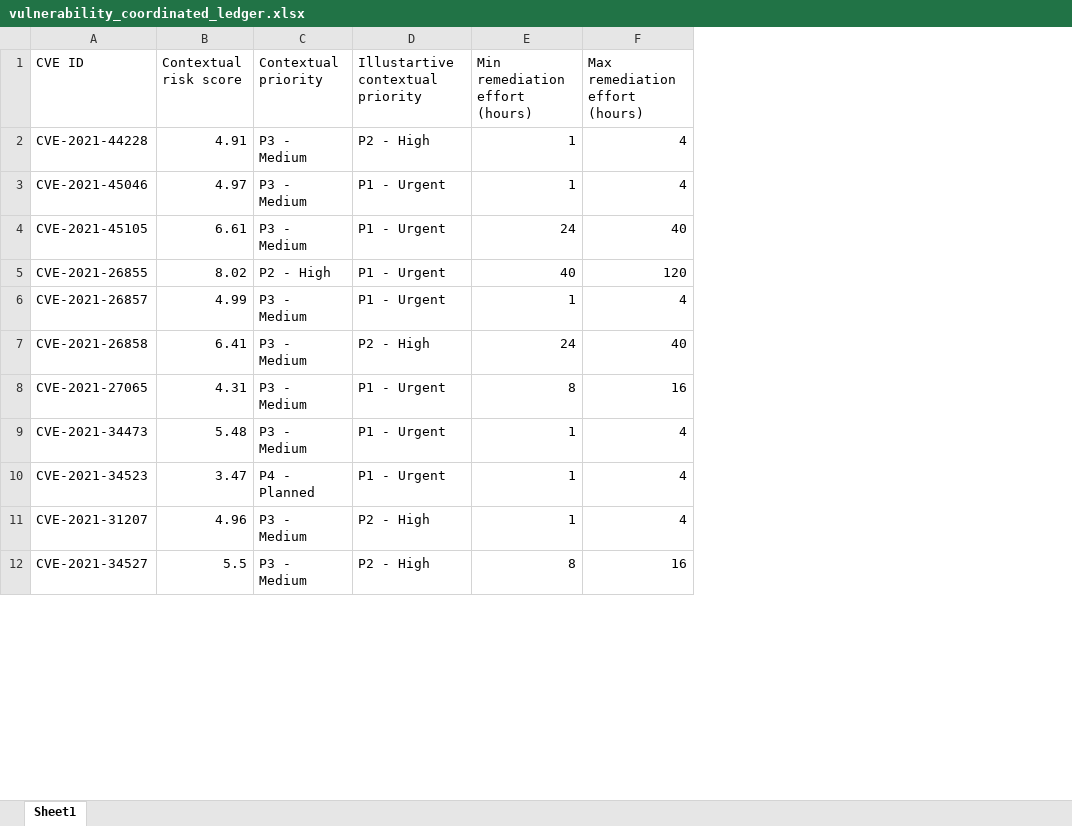
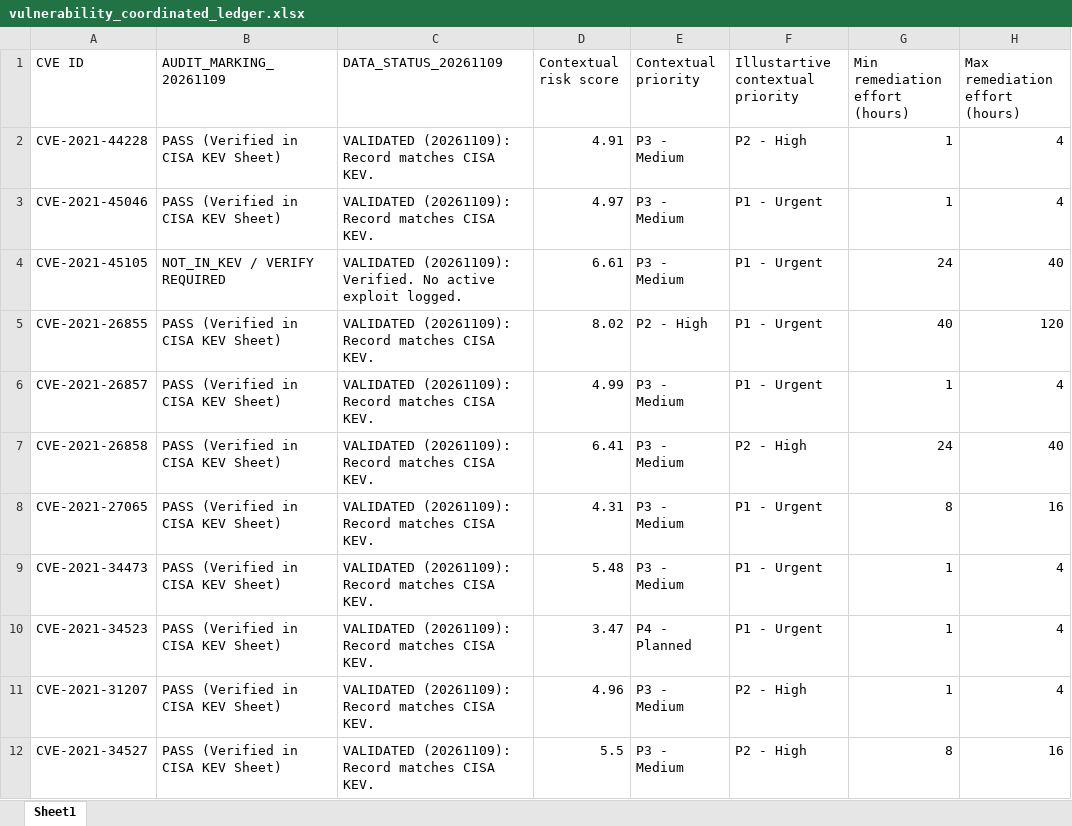
Before and after one commit to eaglemundle/CIS6560-CAVPE, an Excel workbook: reference_data/vulnerability_coordinated_ledger.xlsx, sheet Sheet1, drawn as a sheet; only a part is shown; values as stored, in another font and other column widths than the file's, no cell formats; the diff names each change by its address in the sheet, - before the commit and + after, or states it on an @@ line.

```diff
--- a/reference_data/vulnerability_coordinated_ledger.xlsx (sheet Sheet1)
+++ b/reference_data/vulnerability_coordinated_ledger.xlsx (sheet Sheet1)
+column B (AUDIT_MARKING_20261109), rows 2-12: PASS (Verified in CISA KEV Sheet) | PASS (Verified in CISA KEV Sheet) | NOT_IN_KEV / VERIFY REQUIRED | PASS (Verified in CISA KEV Sheet) | PASS (Verified in CISA KEV Sheet) | PASS (Verified in CISA KEV Sheet) | PASS (Verified in CISA KEV Sheet) | PASS (Verified in CISA KEV Sheet) | PASS (Verified in CISA KEV Sheet) | PASS (Verified in CISA KEV Sheet) | PASS (Verified in CISA KEV Sheet)
+column C (DATA_STATUS_20261109), rows 2-12: VALIDATED (20261109): Record matches CISA KEV. | VALIDATED (20261109): Record matches CISA KEV. | VALIDATED (20261109): Verified. No active exploit logged. | VALIDATED (20261109): Record matches CISA KEV. | VALIDATED (20261109): Record matches CISA KEV. | VALIDATED (20261109): Record matches CISA KEV. | VALIDATED (20261109): Record matches CISA KEV. | VALIDATED (20261109): Record matches CISA KEV. | VALIDATED (20261109): Record matches CISA KEV. | VALIDATED (20261109): Record matches CISA KEV. | VALIDATED (20261109): Record matches CISA KEV.
```
Also changed, not shown: cell formats, 6 other files.
